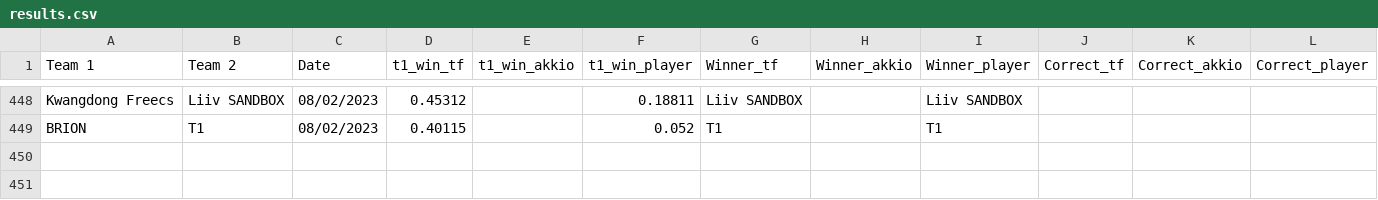
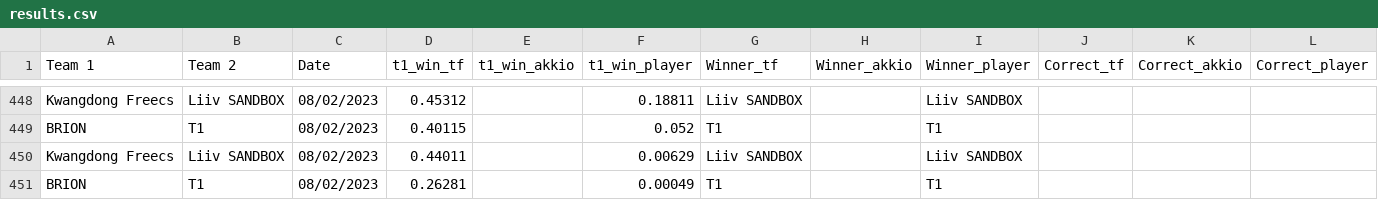
Before and after one commit to a-huk/lol_esports-predictions, a CSV file: results.csv, drawn as a sheet; only a part is shown, gaps mark what is left out; the diff names each change by its address in the sheet, - before the commit and + after, or states it on an @@ line.

Commit message:
Update predictions

```diff
--- a/results.csv
+++ b/results.csv
+row 450: Kwangdong Freecs | Liiv SANDBOX | 08/02/2023 | 0.44011 |  | 0.00629 | Liiv SANDBOX |  | Liiv SANDBOX
+row 451: BRION | T1 | 08/02/2023 | 0.26281 |  | 0.00049 | T1 |  | T1
```
